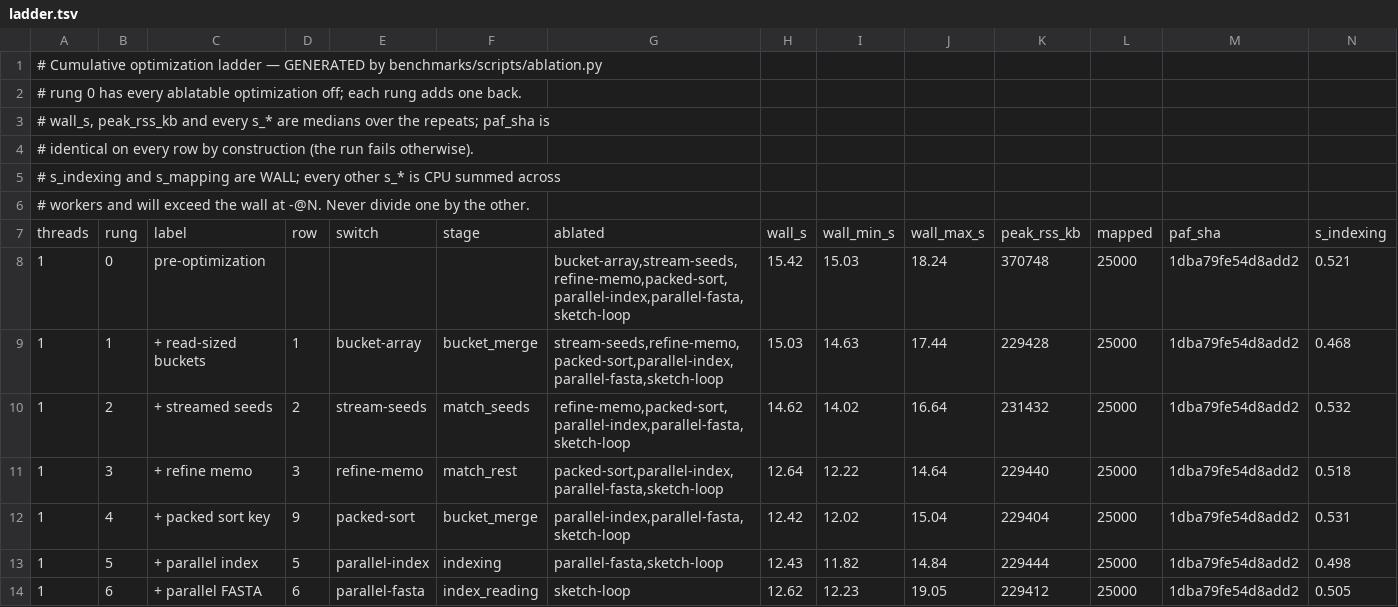
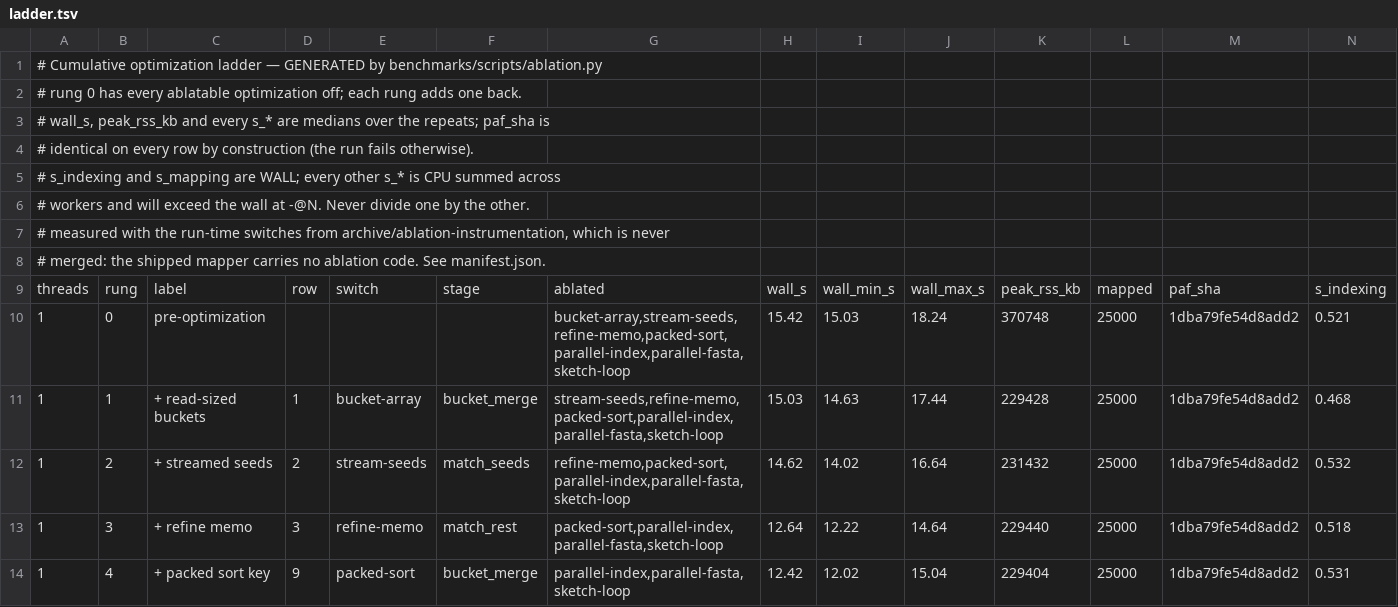
Before and after one commit to d0bromir/shmap-rs, a TSV file: benchmarks/results/ablation/x86_64/current/ladder.tsv, drawn as a sheet; only a part is shown; the shorter side is filled out with more unchanged rows; rows hold the shown columns only; the diff names each change by its address in the sheet, - before the commit and + after, or states it on an @@ line.

Commit message:
Move the ablation instrumentation off this branch entirely
The previous commit put run-time switches into the mapper -- src/ablate.rs
plus hooks in buckets.rs, sketch.rs, index.rs, seeding.rs and scoring.rs -- so
that the ladder could be measured. That was the wrong trade. Those branches
and buffers exist only so a figure can be drawn, and every user of the mapper
would have carried them forever, in the hottest code there is. The note this
work supports argues that such costs are exactly what to be ruthless about; it
should not have been paying one.

One of them was not merely overhead but a defect: BucketsHash::new() ran on
every match_seeds call, per read, in the shipped build, purely so the ablated
path had a scratch buffer to reuse.

So src/ and Cargo.toml on this branch are now byte-identical to main. The
switches live on archive/ablation-instrumentation, which is never merged and
is kept as the evidence behind the figure -- reachable as a branch, a worktree
or the zip GitHub serves for it. What stays here is the harness, the recorded
ladder, the figure and the prose: the evidence, not the scaffolding.

That split introduces one new way to be wrong, and it is silent, so it is
guarded rather than documented. main's mapper does not know SHMAP_ABLATE, and
an unknown environment variable is ignored rather than rejected -- so a ladder
run against a stock build would measure the SAME binary at every rung, agree
with itself byte for byte, and draw a flat figure that looks like a finding.
check_instrumented() rejects such a binary before anything is measured, by
feeding it a deliberately bogus switch name and requiring the exit code the
instrumented build gives. Verified in both directions: main's binary is
refused, the archived one is accepted.

test_ablation.py no longer reads src/ablate.rs, which is not in this tree. It
checks the declared ladder against the recorded one instead -- the switches
each rung actually ablated, from the committed result set. That is the better
witness: it pins the declaration to what was run rather than to source that
could drift from it.

The result set gains an `instrumentation` block naming the archived branch and
commit, and ladder.tsv says in its own header that the shipped mapper carries
no ablation code. Provenance text only; no measured value is touched, and the
digests are unchanged.

```diff
--- a/benchmarks/results/ablation/x86_64/current/ladder.tsv
+++ b/benchmarks/results/ablation/x86_64/current/ladder.tsv
+row 7: # measured with the run-time switches from archive/ablation-instrumentation, which is never
+row 8: # merged: the shipped mapper carries no ablation code. See manifest.json.
```
Also changed, not shown: paper/generated/figure_ablation.tsv, paper/generated/table_optimizations.tsv, 19 other files.
